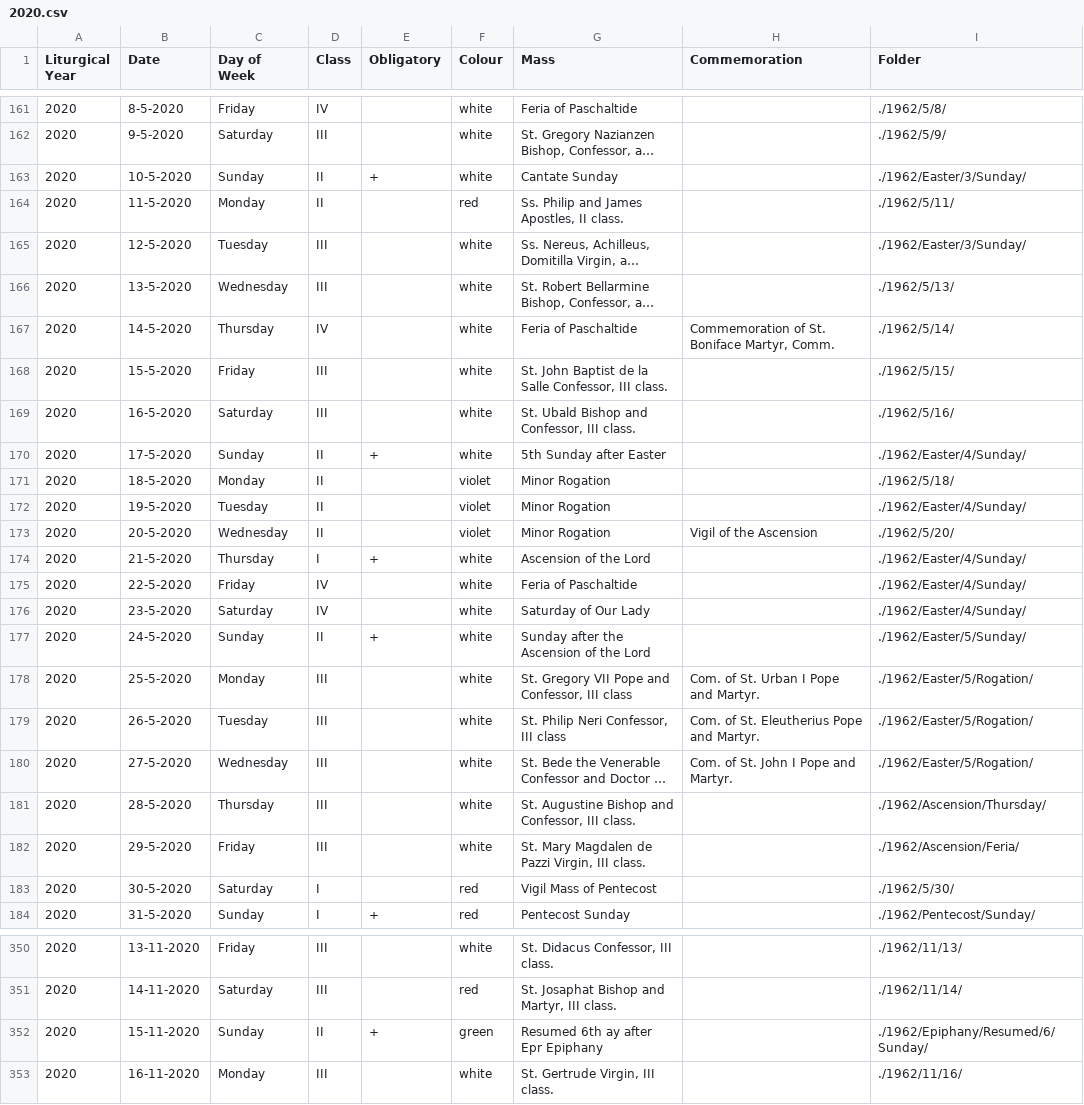
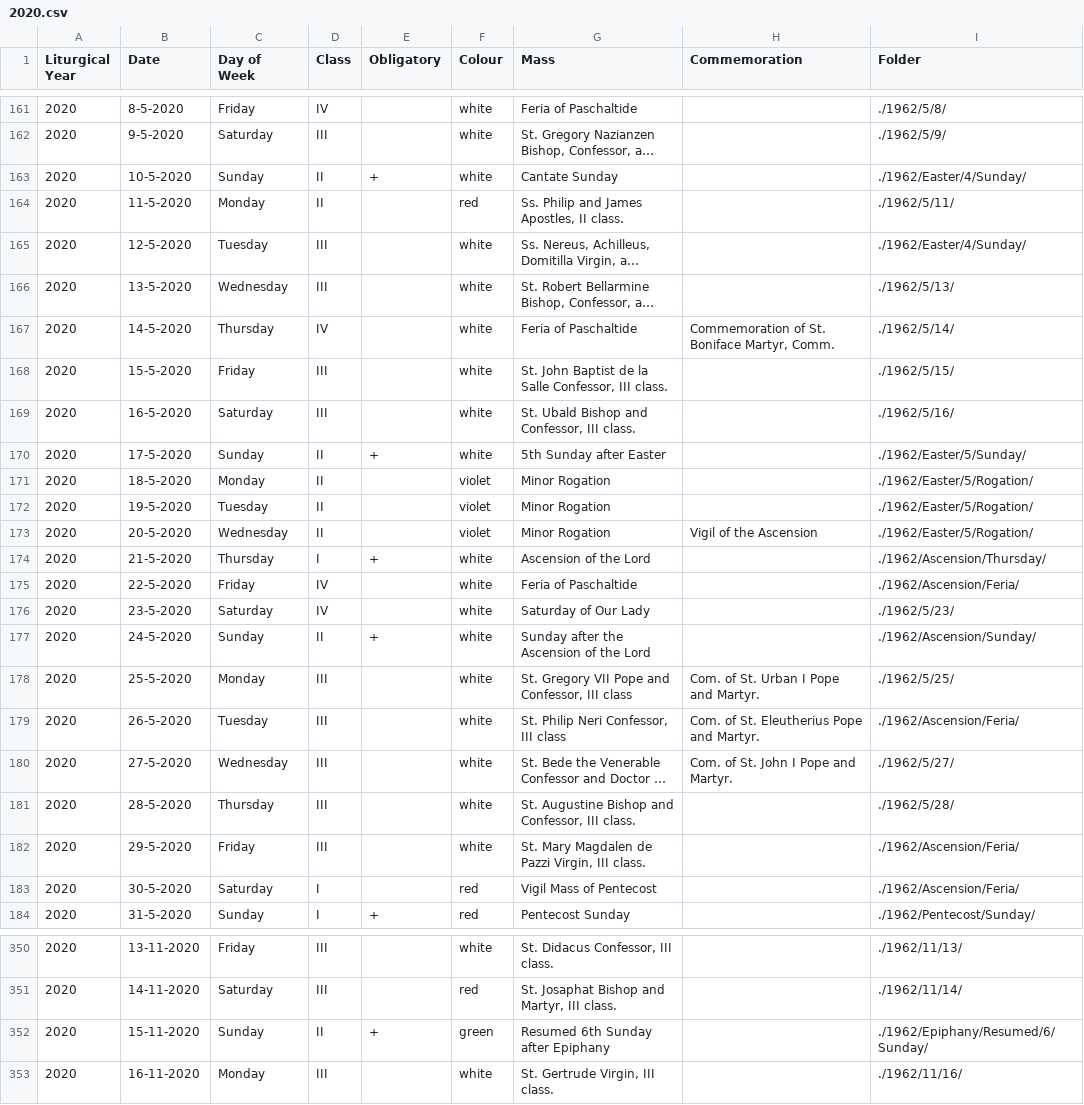
Before and after one commit to plishman/TridentineLectionary, a CSV file: Debug/2020.csv, drawn as a sheet; only a part is shown, gaps mark what is left out; long unchanged cells end in …; the diff covers the shown part only; the diff names each change by its address in the sheet, - before the commit and + after, or states it on an @@ line.

Commit message:
Fixed folder output

```diff
--- a/Debug/2020.csv
+++ b/Debug/2020.csv
-I163 (Folder): ./1962/Easter/3/Sunday/
+I163 (Folder): ./1962/Easter/4/Sunday/
-I165 (Folder): ./1962/Easter/3/Sunday/
+I165 (Folder): ./1962/Easter/4/Sunday/
-I170 (Folder): ./1962/Easter/4/Sunday/
+I170 (Folder): ./1962/Easter/5/Sunday/
-I171 (Folder): ./1962/5/18/
+I171 (Folder): ./1962/Easter/5/Rogation/
-I172 (Folder): ./1962/Easter/4/Sunday/
+I172 (Folder): ./1962/Easter/5/Rogation/
-I173 (Folder): ./1962/5/20/
+I173 (Folder): ./1962/Easter/5/Rogation/
-I174 (Folder): ./1962/Easter/4/Sunday/
+I174 (Folder): ./1962/Ascension/Thursday/
-I175 (Folder): ./1962/Easter/4/Sunday/
+I175 (Folder): ./1962/Ascension/Feria/
-I176 (Folder): ./1962/Easter/4/Sunday/
+I176 (Folder): ./1962/5/23/
-I177 (Folder): ./1962/Easter/5/Sunday/
+I177 (Folder): ./1962/Ascension/Sunday/
-I178 (Folder): ./1962/Easter/5/Rogation/
+I178 (Folder): ./1962/5/25/
-I179 (Folder): ./1962/Easter/5/Rogation/
+I179 (Folder): ./1962/Ascension/Feria/
-I180 (Folder): ./1962/Easter/5/Rogation/
+I180 (Folder): ./1962/5/27/
-I181 (Folder): ./1962/Ascension/Thursday/
+I181 (Folder): ./1962/5/28/
-I183 (Folder): ./1962/5/30/
+I183 (Folder): ./1962/Ascension/Feria/
-G352 (Mass): Resumed 6th ay after Epr Epiphany
+G352 (Mass): Resumed 6th Sunday after Epiphany
```
Also changed, not shown: 19 edited cells elsewhere in this file, Debug/2019.csv, Debug/2106.csv, 3 other files.
